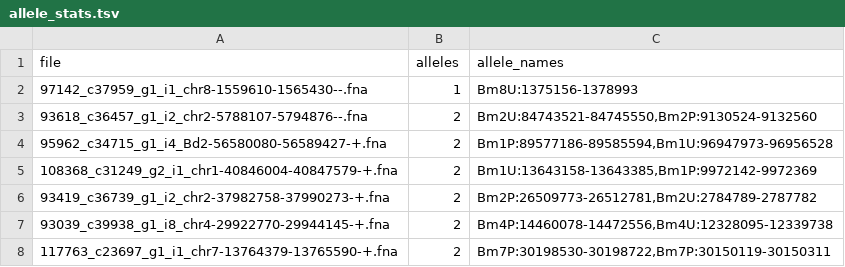
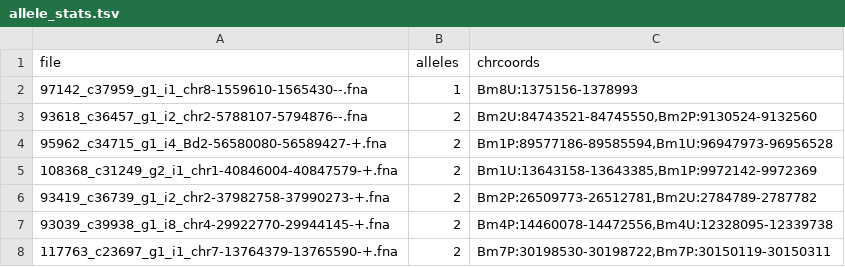
Before and after one commit to eead-csic-compbio/scripting_linux_shell, a TSV file: files/allele_stats.tsv, drawn as a sheet; only a part is shown.

Commit message:
edited header

```diff
--- a/files/allele_stats.tsv
+++ b/files/allele_stats.tsv
@@ -1,2 +1,2 @@
-file	alleles	allele_names
+file	alleles	chrcoords
 97142_c37959_g1_i1_chr8-1559610-1565430--.fna	1	Bm8U:1375156-1378993
```
